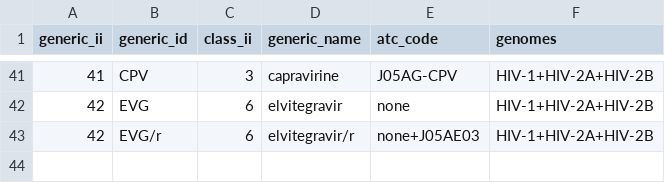
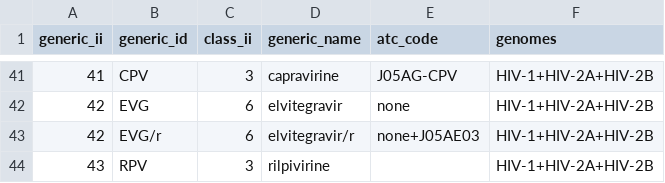
Before and after one commit to hivdb/regadb, a CSV file: regadb-install/drugs-csv/drug_generic.csv, drawn as a sheet; only a part is shown, gaps mark what is left out.

Commit message:
added rilpivirine (RPV)

```diff
--- a/regadb-install/drugs-csv/drug_generic.csv
+++ b/regadb-install/drugs-csv/drug_generic.csv
@@ -43 +43,2 @@ generic_ii,generic_id,class_ii,generic_name,atc_code,genomes
 42,EVG/r,6,elvitegravir/r,none+J05AE03,HIV-1+HIV-2A+HIV-2B
+43,RPV,3,rilpivirine,,HIV-1+HIV-2A+HIV-2B
```
